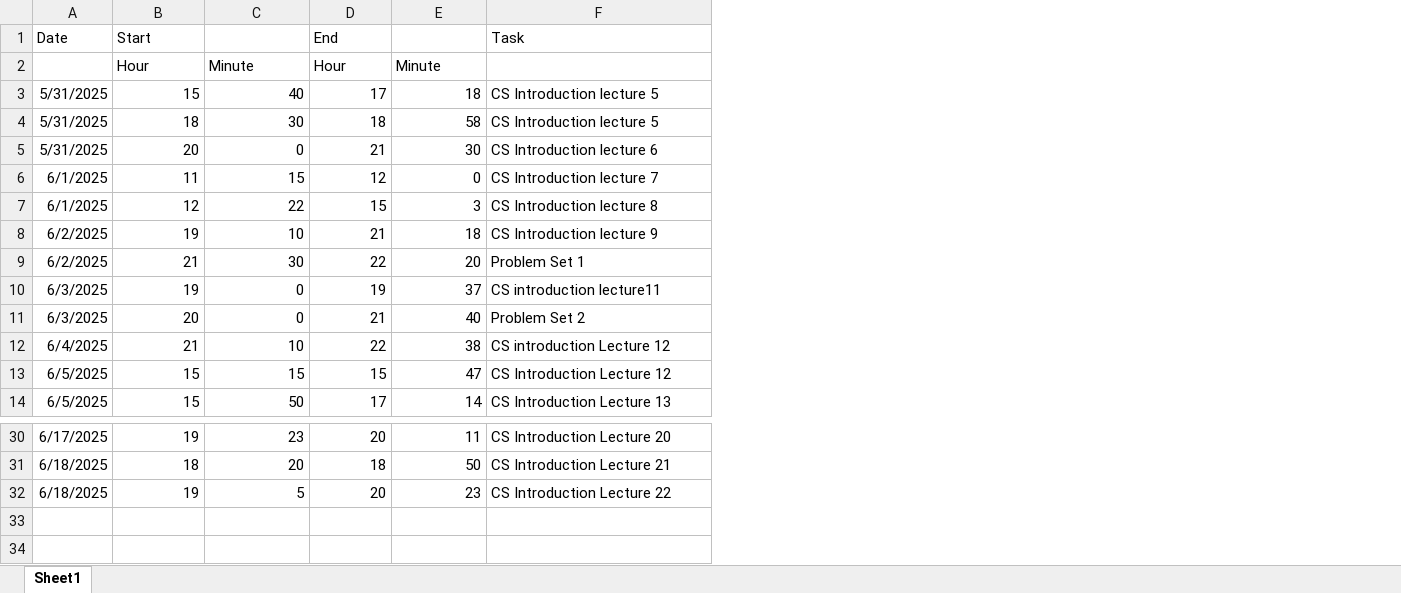
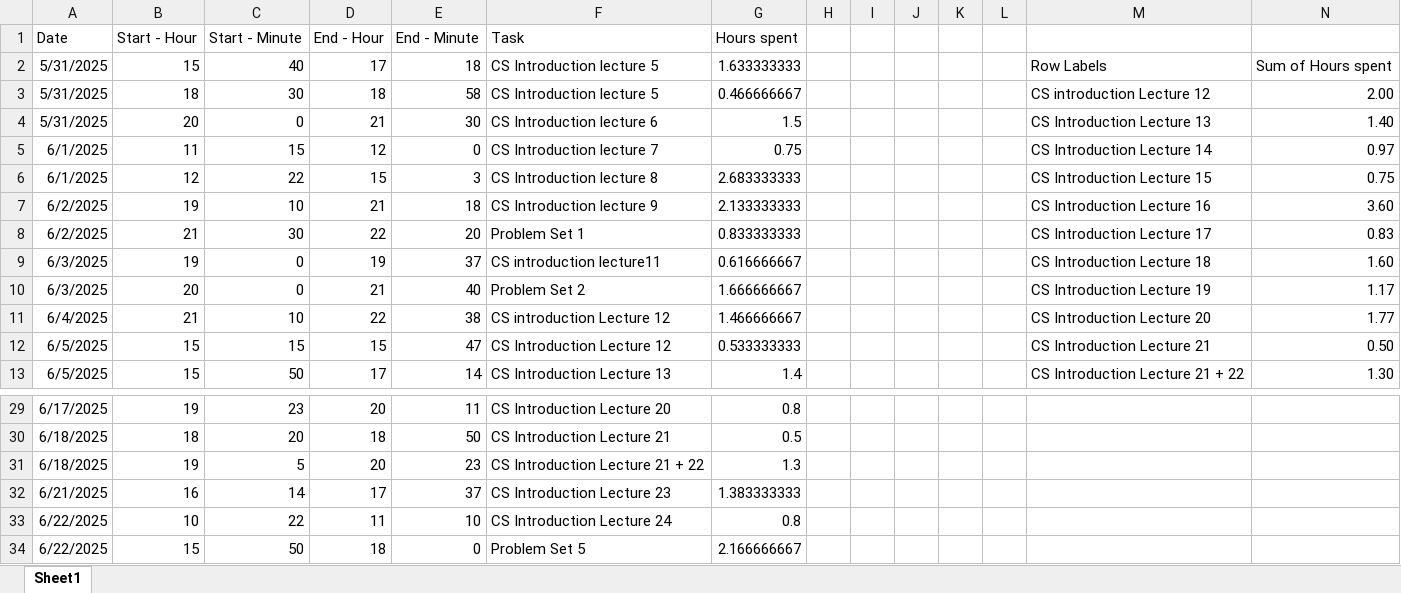
Before and after one commit to Steffen-create/CS-ducation, an Excel workbook: time logging.xlsx, sheet Sheet1, drawn as a sheet; only a part is shown, gaps mark what is left out; values as stored, in another font and other column widths than the file's, no borders; table styles not drawn; removed rows and columns are numbered as before the commit, all else as after; the diff names each change by its address in the sheet, - before the commit and + after, or states it on an @@ line.

Commit message:
problem set 5

```diff
--- a/time logging.xlsx (sheet Sheet1)
+++ b/time logging.xlsx (sheet Sheet1)
+column G (Hours spent), rows 2-13: 1.633333333 | 0.466666667 | 1.5 | 0.75 | 2.683333333 | 2.133333333 | 0.833333333 | 0.616666667 | 1.666666667 | 1.466666667 | 0.533333333 | 1.4; rows 29-31: 0.8 | 0.5 | 1.3
+column H, empty
+column I, empty
+column J, empty
+column K, empty
+column L, empty
+column M, rows 2-13: Row Labels | CS introduction Lecture 12 | CS Introduction Lecture 13 | CS Introduction Lecture 14 | CS Introduction Lecture 15 | CS Introduction Lecture 16 | CS Introduction Lecture 17 | CS Introduction Lecture 18 | CS Introduction Lecture 19 | CS Introduction Lecture 20 | CS Introduction Lecture 21 | CS Introduction Lecture 21 + 22
+column N, rows 2-13: Sum of Hours spent | 2.00 | 1.40 | 0.97 | 0.75 | 3.60 | 0.83 | 1.60 | 1.17 | 1.77 | 0.50 | 1.30
-B1: Start
+B1: Start - Hour
-C1: (empty)
+C1: Start - Minute
-D1: End
+D1: End - Hour
-E1: (empty)
+E1: End - Minute
-row 2:  | Hour | Minute | Hour | Minute
-F31 (Task): CS Introduction Lecture 22
+F31 (Task): CS Introduction Lecture 21 + 22
+row 32: 6/21/2025 | 16 | 14 | 17 | 37 | CS Introduction Lecture 23 | 1.383333333
+row 33: 6/22/2025 | 10 | 22 | 11 | 10 | CS Introduction Lecture 24 | 0.8
+row 34: 6/22/2025 | 15 | 50 | 18 | 0 | Problem Set 5 | 2.166666667
```
Also changed, not shown: 3 other files.
